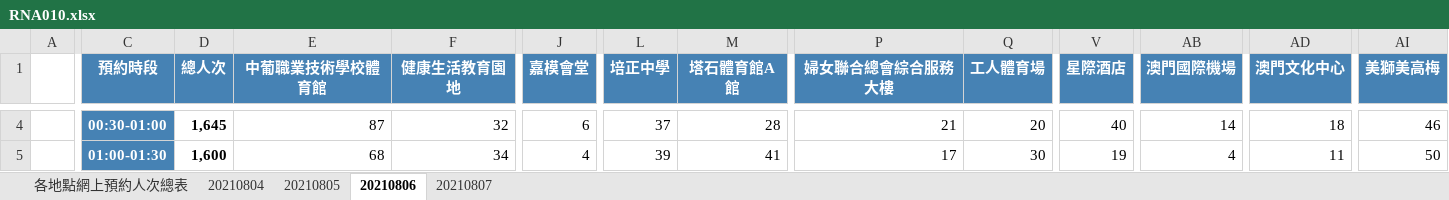
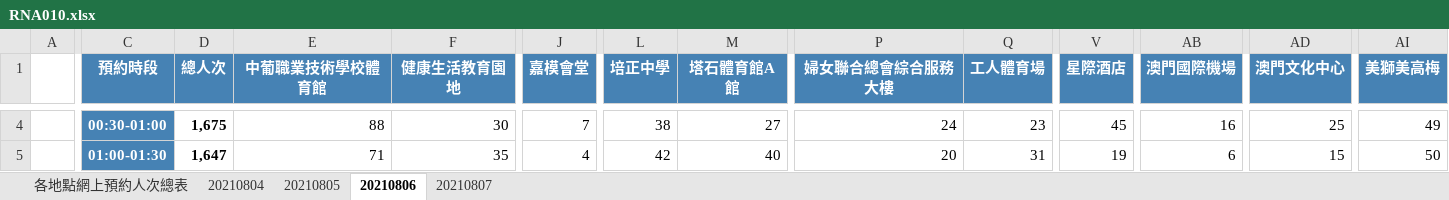
Before and after one commit to adamzerg/datasciencecoursera, an Excel workbook: Exploratory Data Analysis/RNA010.xlsx, sheet 20210806, drawn as a sheet; only a part is shown, gaps mark what is left out; values as stored, in another font and other column widths than the file's, no borders; the diff covers the shown part only; the diff names each change by its address in the sheet, - before the commit and + after, or states it on an @@ line.

```diff
--- a/Exploratory Data Analysis/RNA010.xlsx (sheet 20210806)
+++ b/Exploratory Data Analysis/RNA010.xlsx (sheet 20210806)
-D4 (總人次): 1,645
+D4 (總人次): 1,675
-E4 (中葡職業技術學校體育館): 87
+E4 (中葡職業技術學校體育館): 88
-F4 (健康生活教育園地): 32
+F4 (健康生活教育園地): 30
-J4 (嘉模會堂): 6
+J4 (嘉模會堂): 7
-L4 (培正中學): 37
+L4 (培正中學): 38
-M4 (塔石體育館A館): 28
+M4 (塔石體育館A館): 27
-P4 (婦女聯合總會綜合服務大樓): 21
+P4 (婦女聯合總會綜合服務大樓): 24
-Q4 (工人體育場): 20
+Q4 (工人體育場): 23
-V4 (星際酒店): 40
+V4 (星際酒店): 45
-AB4 (澳門國際機場): 14
+AB4 (澳門國際機場): 16
-AD4 (澳門文化中心): 18
+AD4 (澳門文化中心): 25
-AI4 (美獅美高梅): 46
+AI4 (美獅美高梅): 49
-D5 (總人次): 1,600
+D5 (總人次): 1,647
-E5 (中葡職業技術學校體育館): 68
+E5 (中葡職業技術學校體育館): 71
-F5 (健康生活教育園地): 34
+F5 (健康生活教育園地): 35
-L5 (培正中學): 39
+L5 (培正中學): 42
-M5 (塔石體育館A館): 41
+M5 (塔石體育館A館): 40
-P5 (婦女聯合總會綜合服務大樓): 17
+P5 (婦女聯合總會綜合服務大樓): 20
-Q5 (工人體育場): 30
+Q5 (工人體育場): 31
-AB5 (澳門國際機場): 4
+AB5 (澳門國際機場): 6
-AD5 (澳門文化中心): 11
+AD5 (澳門文化中心): 15
```
Also changed, not shown: 490 edited cells elsewhere in this sheet, sheet 20210805, sheet 各地點網上預約人次總表, sheet 20210807, 2 other files.
